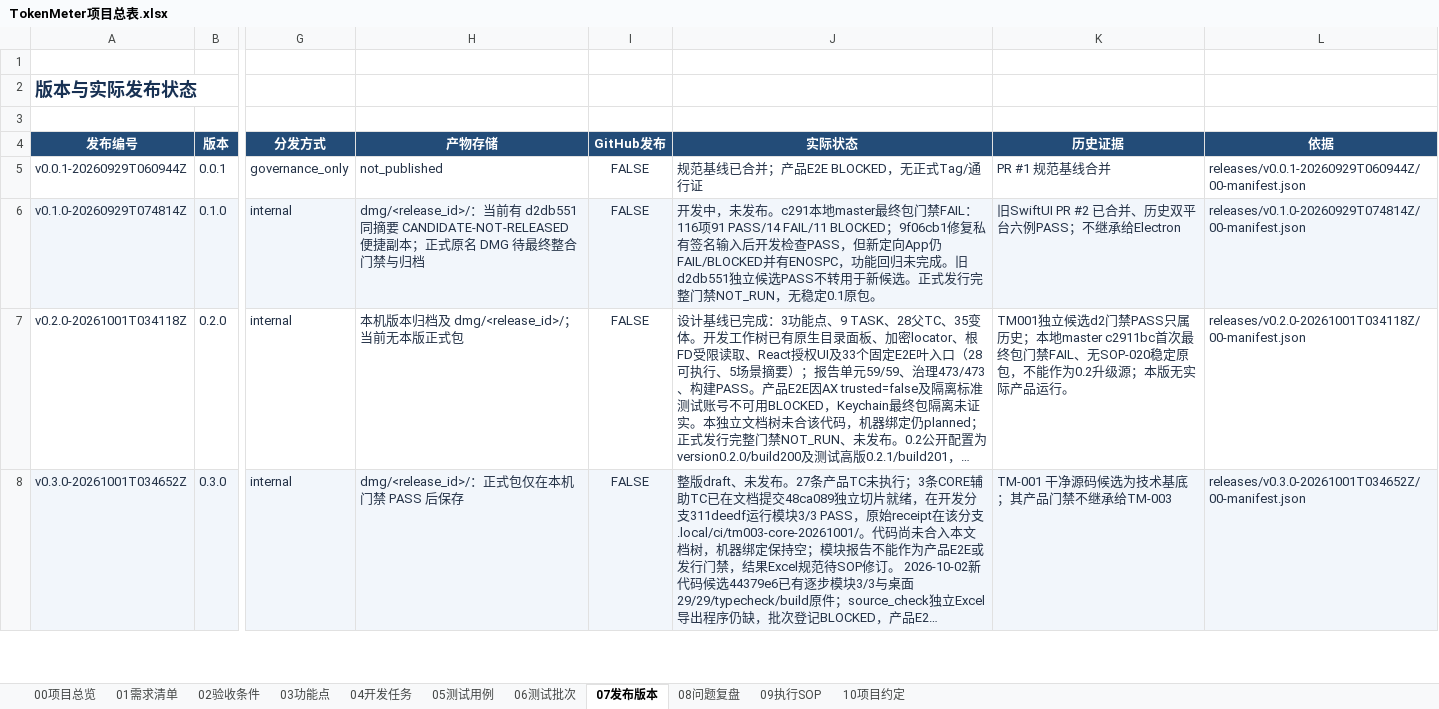
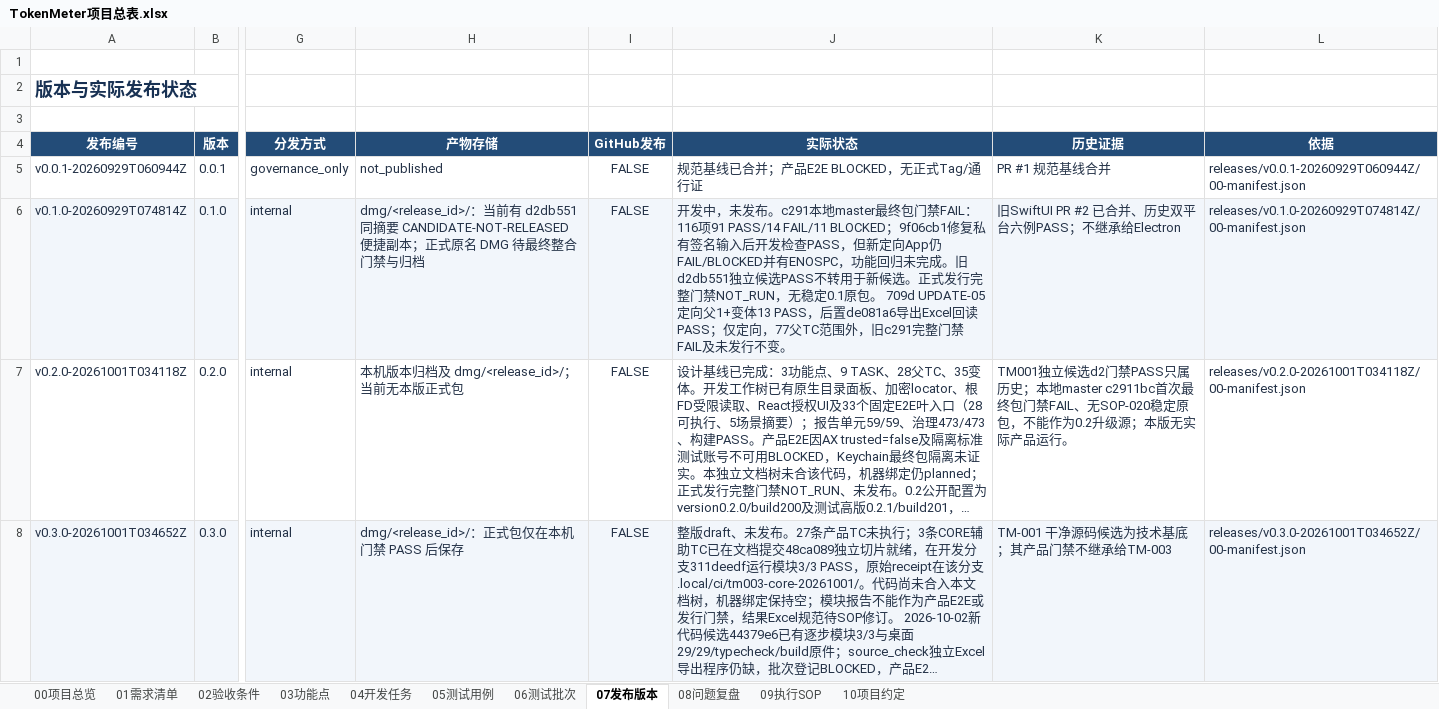
Before and after one commit to lzhe72/TokenMeter, an Excel workbook: TokenMeter项目总表.xlsx, sheet 07发布版本, drawn as a sheet; only a part is shown, gaps mark what is left out; long unchanged cells end in …; values as stored, in another font and other column widths than the file's, no borders; conditional formats and table styles not drawn; the diff names each change by its address in the sheet, - before the commit and + after, or states it on an @@ line.

```diff
--- a/TokenMeter项目总表.xlsx (sheet 07发布版本)
+++ b/TokenMeter项目总表.xlsx (sheet 07发布版本)
-J6 (实际状态): …0.1原包。
+J6 (实际状态): …0.1原包。 709d UPDATE-05定向父1+变体13 PASS，后置de081a6导出Excel回读PASS；仅定向，77父TC范围外，旧c291完整门禁FAIL及未发行不变。
```
Also changed, not shown: sheet 06测试批次, sheet 00项目总览, sheet 05测试用例, 7 other files.
